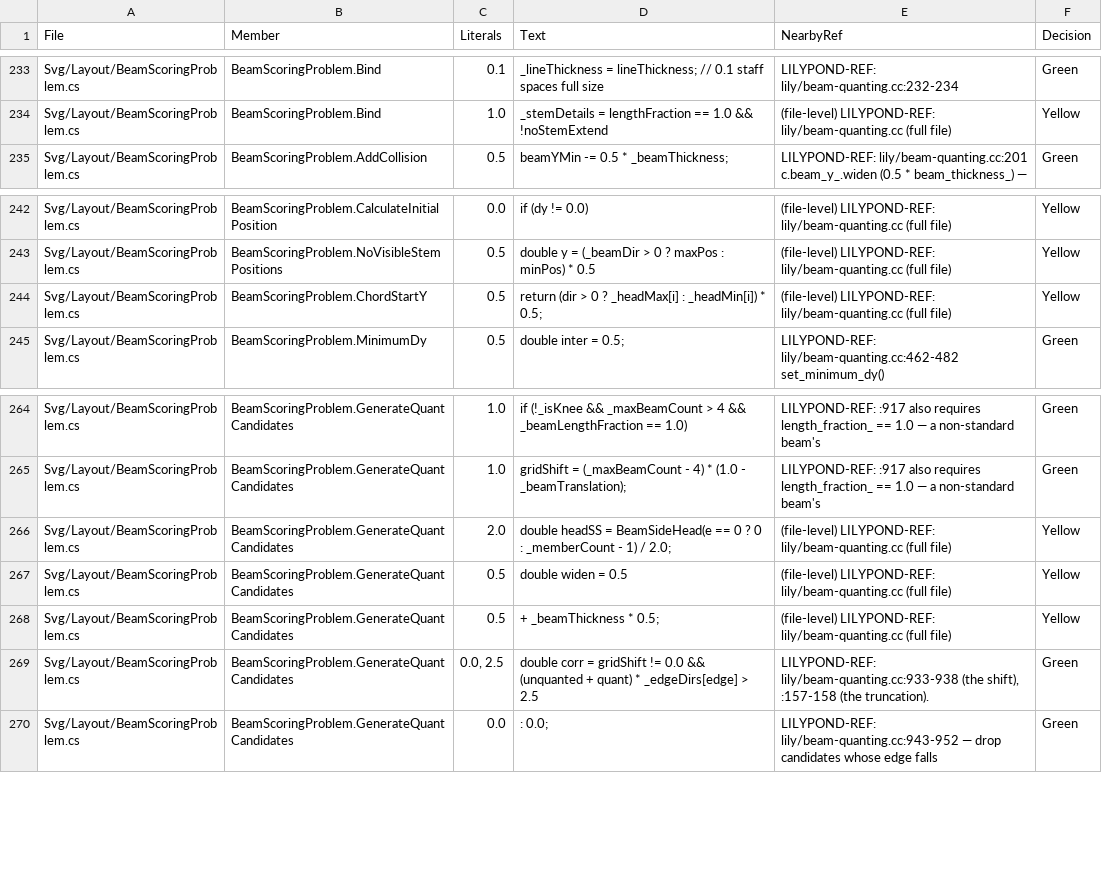
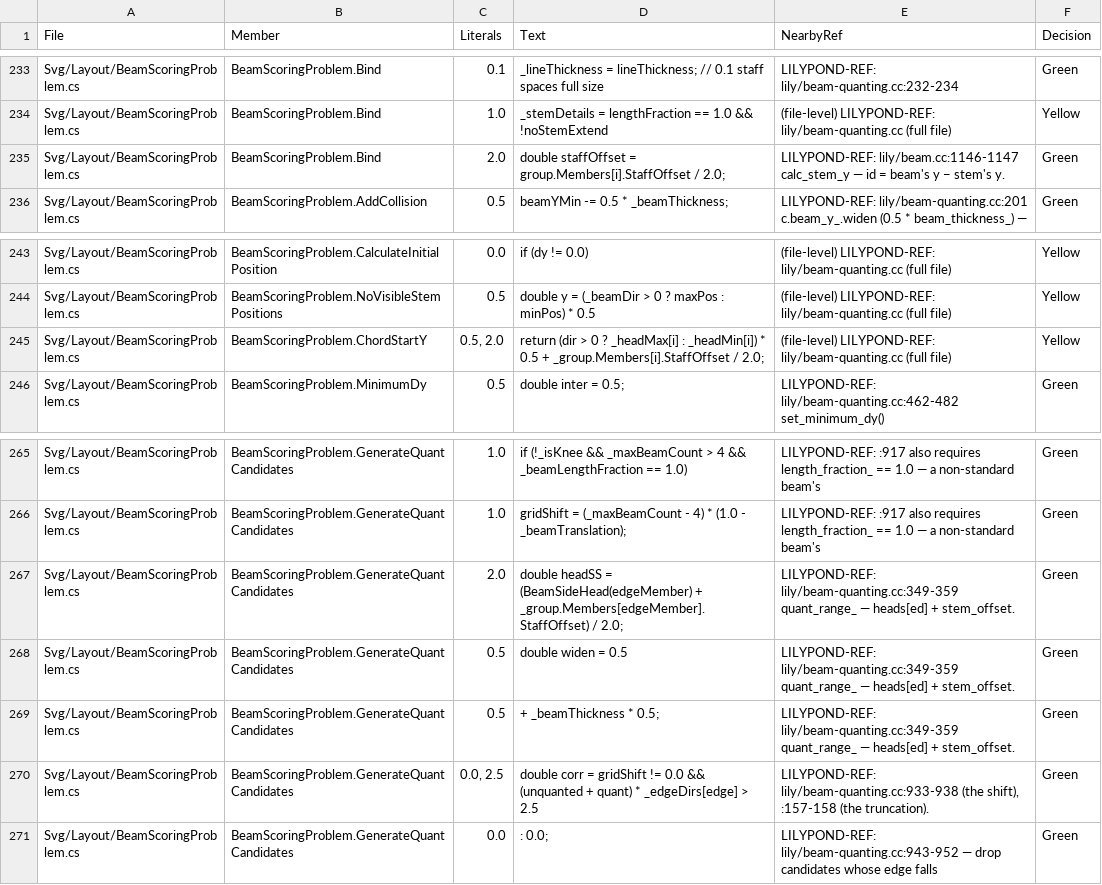
Before and after one commit to yotsuda/LilySharp, a CSV file: audit/magic_constants.csv, drawn as a sheet; only a part is shown, gaps mark what is left out.

```diff
--- a/audit/magic_constants.csv
+++ b/audit/magic_constants.csv
@@ -234,2 +234,3 @@
 "Svg/Layout/BeamScoringProblem.cs","BeamScoringProblem.Bind","1.0","_stemDetails = lengthFraction == 1.0 && !noStemExtend","(file-level) LILYPOND-REF: lily/beam-quanting.cc (full file)","Yellow"
+"Svg/Layout/BeamScoringProblem.cs","BeamScoringProblem.Bind","2.0","double staffOffset = group.Members[i].StaffOffset / 2.0;","LILYPOND-REF: lily/beam.cc:1146-1147 calc_stem_y — id = beam's y − stem's y.","Green"
 "Svg/Layout/BeamScoringProblem.cs","BeamScoringProblem.AddCollision","0.5","beamYMin -= 0.5 * _beamThickness;","LILYPOND-REF: lily/beam-quanting.cc:201 c.beam_y_.widen (0.5 * beam_thickness_) —","Green"
@@ -243,3 +244,3 @@
 "Svg/Layout/BeamScoringProblem.cs","BeamScoringProblem.NoVisibleStemPositions","0.5","double y = (_beamDir > 0 ? maxPos : minPos) * 0.5","(file-level) LILYPOND-REF: lily/beam-quanting.cc (full file)","Yellow"
-"Svg/Layout/BeamScoringProblem.cs","BeamScoringProblem.ChordStartY","0.5","return (dir > 0 ? _headMax[i] : _headMin[i]) * 0.5;","(file-level) LILYPOND-REF: lily/beam-quanting.cc (full file)","Yellow"
+"Svg/Layout/BeamScoringProblem.cs","BeamScoringProblem.ChordStartY","0.5, 2.0","return (dir > 0 ? _headMax[i] : _headMin[i]) * 0.5 + _group.Members[i].StaffOffset / 2.0;","(file-level) LILYPOND-REF: lily/beam-quanting.cc (full file)","Yellow"
 "Svg/Layout/BeamScoringProblem.cs","BeamScoringProblem.MinimumDy","0.5","double inter = 0.5;","LILYPOND-REF: lily/beam-quanting.cc:462-482 set_minimum_dy()","Green"
@@ -265,5 +266,5 @@
 "Svg/Layout/BeamScoringProblem.cs","BeamScoringProblem.GenerateQuantCandidates","1.0","gridShift = (_maxBeamCount - 4) * (1.0 - _beamTranslation);","LILYPOND-REF: :917 also requires length_fraction_ == 1.0 — a non-standard beam's","Green"
-"Svg/Layout/BeamScoringProblem.cs","BeamScoringProblem.GenerateQuantCandidates","2.0","double headSS = BeamSideHead(e == 0 ? 0 : _memberCount - 1) / 2.0;","(file-level) LILYPOND-REF: lily/beam-quanting.cc (full file)","Yellow"
-"Svg/Layout/BeamScoringProblem.cs","BeamScoringProblem.GenerateQuantCandidates","0.5","double widen = 0.5","(file-level) LILYPOND-REF: lily/beam-quanting.cc (full file)","Yellow"
-"Svg/Layout/BeamScoringProblem.cs","BeamScoringProblem.GenerateQuantCandidates","0.5","+ _beamThickness * 0.5;","(file-level) LILYPOND-REF: lily/beam-quanting.cc (full file)","Yellow"
+"Svg/Layout/BeamScoringProblem.cs","BeamScoringProblem.GenerateQuantCandidates","2.0","double headSS = (BeamSideHead(edgeMember) + _group.Members[edgeMember].StaffOffset) / 2.0;","LILYPOND-REF: lily/beam-quanting.cc:349-359 quant_range_ — heads[ed] + stem_offset.","Green"
+"Svg/Layout/BeamScoringProblem.cs","BeamScoringProblem.GenerateQuantCandidates","0.5","double widen = 0.5","LILYPOND-REF: lily/beam-quanting.cc:349-359 quant_range_ — heads[ed] + stem_offset.","Green"
+"Svg/Layout/BeamScoringProblem.cs","BeamScoringProblem.GenerateQuantCandidates","0.5","+ _beamThickness * 0.5;","LILYPOND-REF: lily/beam-quanting.cc:349-359 quant_range_ — heads[ed] + stem_offset.","Green"
 "Svg/Layout/BeamScoringProblem.cs","BeamScoringProblem.GenerateQuantCandidates","0.0, 2.5","double corr = gridShift != 0.0 && (unquanted + quant) * _edgeDirs[edge] > 2.5","LILYPOND-REF: lily/beam-quanting.cc:933-938 (the shift), :157-158 (the truncation).","Green"
```
Also changed, not shown: 29 other files.
